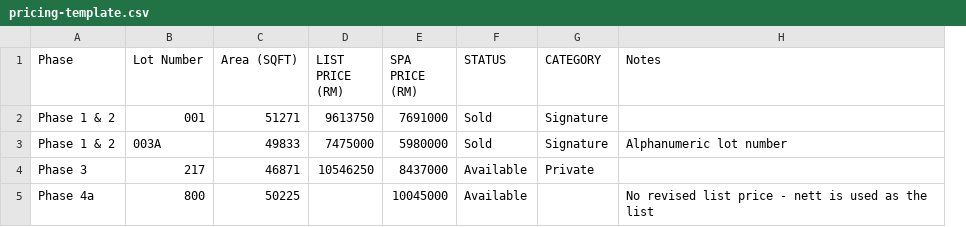
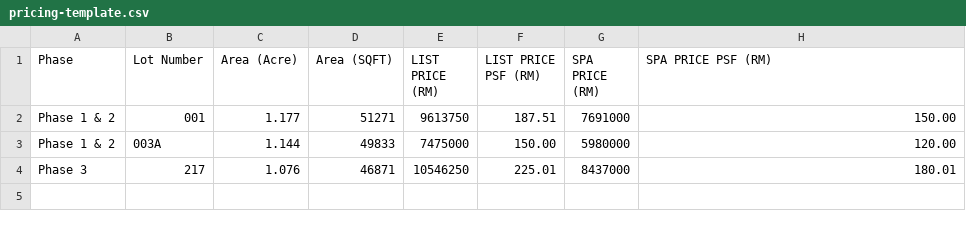
Before and after one commit to lorancecarter-ctrl/anyara-hills-proposal, a CSV file: docs/pricing-template.csv, drawn as a sheet; removed rows and columns are numbered as before the commit, all else as after; the diff names each change by its address in the sheet, - before the commit and + after, or states it on an @@ line.

```diff
--- a/docs/pricing-template.csv
+++ b/docs/pricing-template.csv
+column C (Area (Acre)), rows 2-4: 1.177 | 1.144 | 1.076
+column F (LIST PRICE PSF (RM)), rows 2-4: 187.51 | 150.00 | 225.01
-column F (STATUS), rows 2-4: Sold | Sold | Available
-column G (CATEGORY), rows 2-4: Signature | Signature | Private
-H1: Notes
+H1: SPA PRICE PSF (RM)
-H2 (SPA PRICE PSF (RM)): (empty)
+H2 (SPA PRICE PSF (RM)): 150.00
-H3 (SPA PRICE PSF (RM)): Alphanumeric lot number
+H3 (SPA PRICE PSF (RM)): 120.00
-H4 (SPA PRICE PSF (RM)): (empty)
+H4 (SPA PRICE PSF (RM)): 180.01
-row 5: Phase 4a | 800 | 50225 |  | 10045000 | Available |  | No revised list price - nett is used as the list
```
Also changed, not shown: 9 other files.
